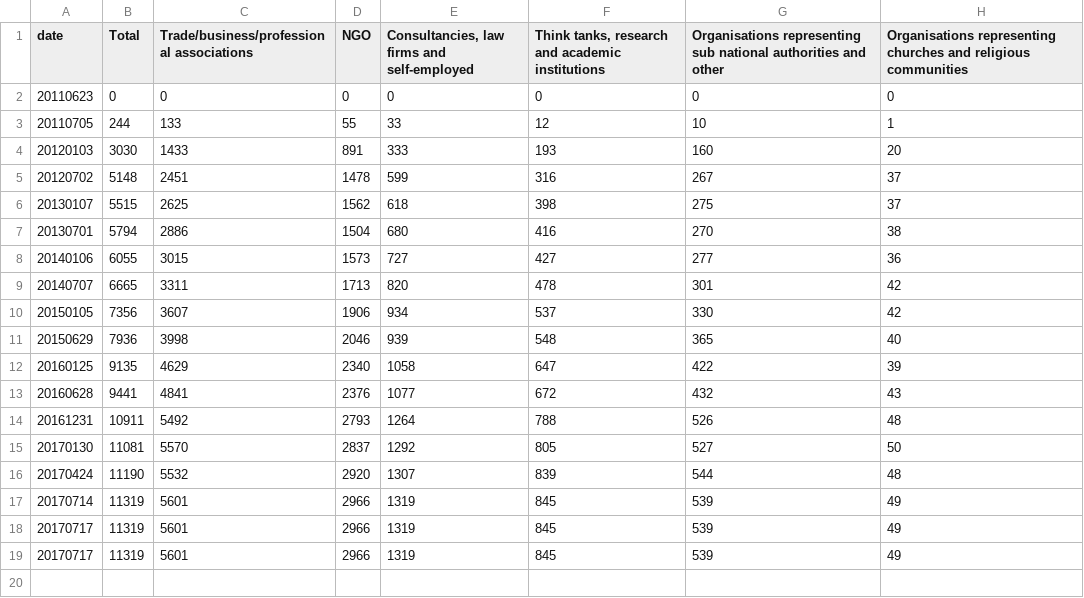
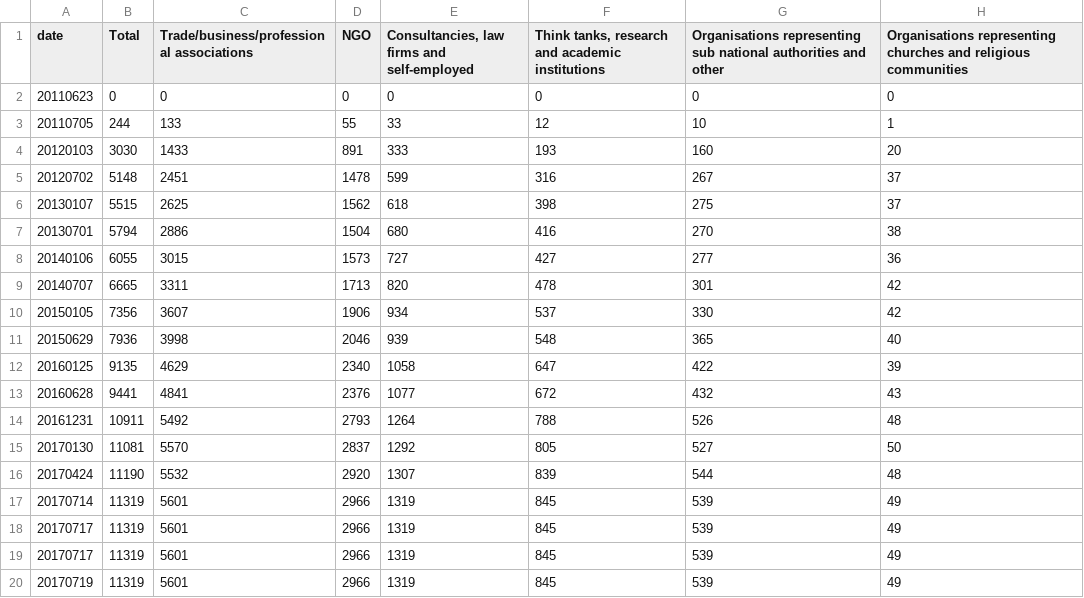
Before and after one commit to SEMICeu/data-visualisation-pilot, a CSV file: TransparencyRegister/Datasets/Data_linechart.csv, drawn as a sheet; the diff names each change by its address in the sheet, - before the commit and + after, or states it on an @@ line.

Commit message:
adding update date in the visualisation + regroup all JS used in a folder + indent + Update data

```diff
--- a/TransparencyRegister/Datasets/Data_linechart.csv
+++ b/TransparencyRegister/Datasets/Data_linechart.csv
+row 20: 20170719 | 11319 | 5601 | 2966 | 1319 | 845 | 539 | 49
```
Also changed, not shown: 21 other files.
